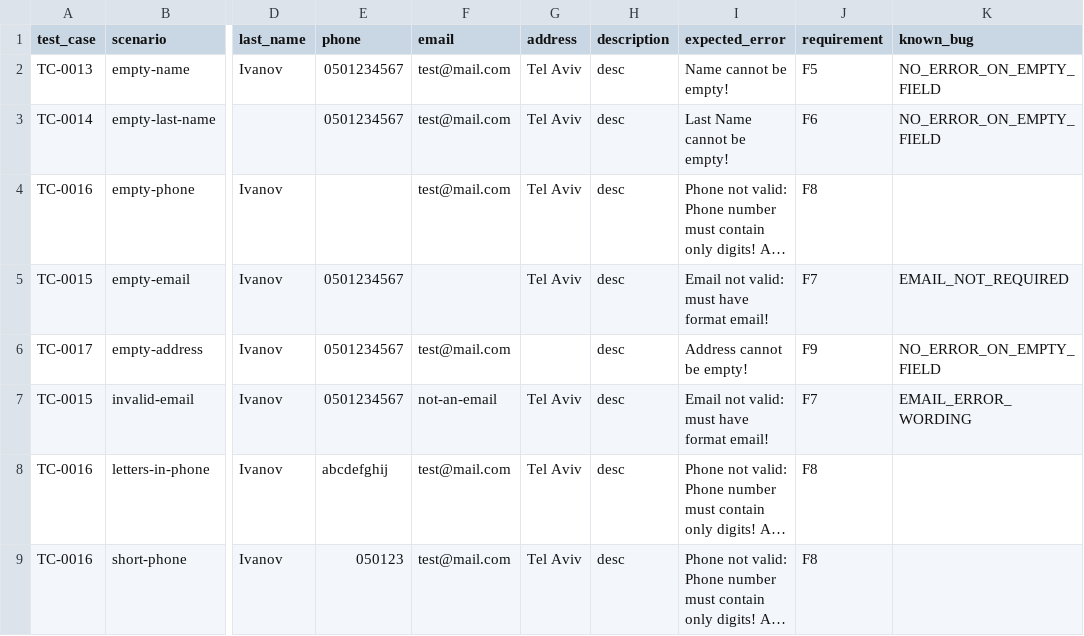
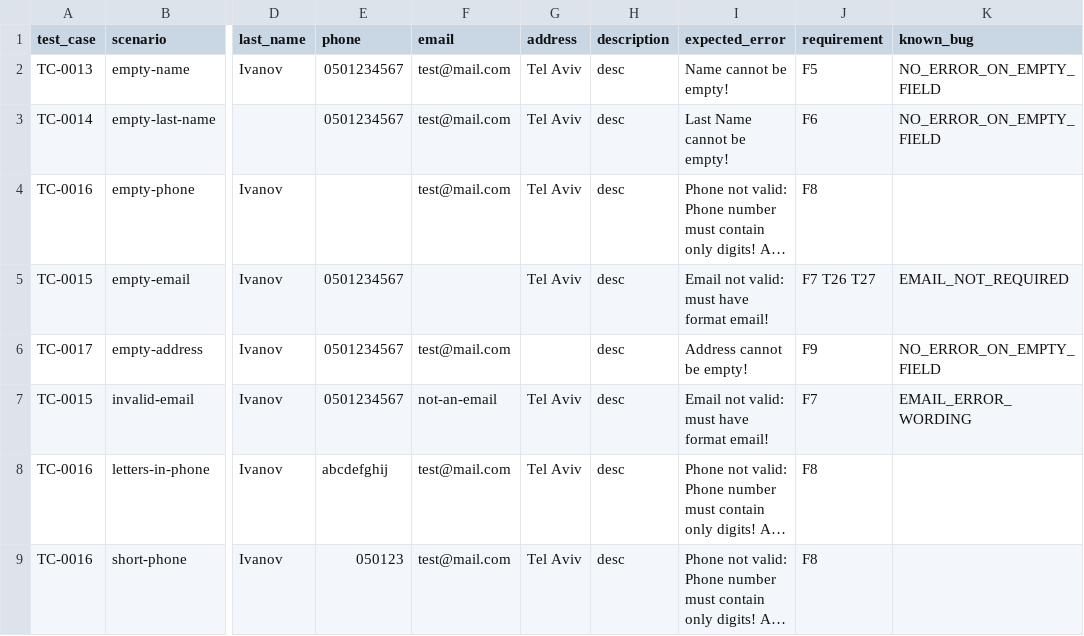
Before and after one commit to warmanofmars-star/QA3553_Phonebook, a CSV file: data/negative_contacts.csv, drawn as a sheet; only a part is shown, gaps mark what is left out; long unchanged cells end in …; the diff names each change by its address in the sheet, - before the commit and + after, or states it on an @@ line.

```diff
--- a/data/negative_contacts.csv
+++ b/data/negative_contacts.csv
-J5 (requirement): F7
+J5 (requirement): F7 T26 T27
```
Also changed, not shown: 2 other files.
